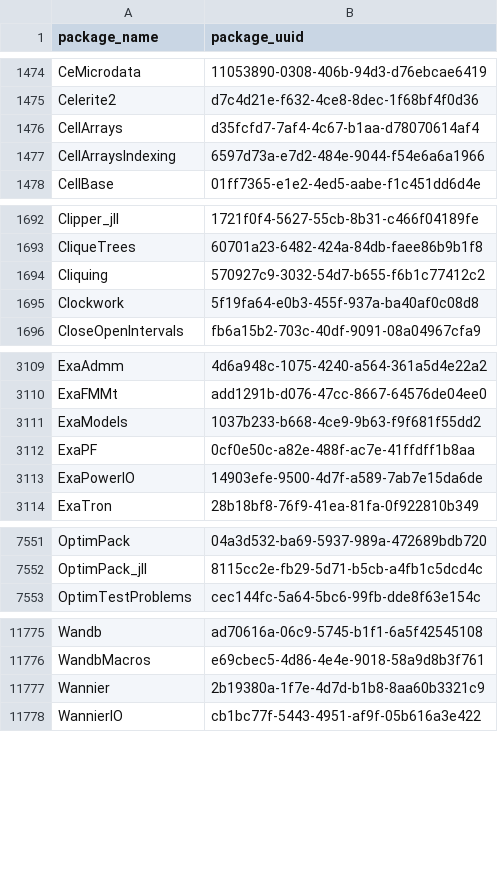
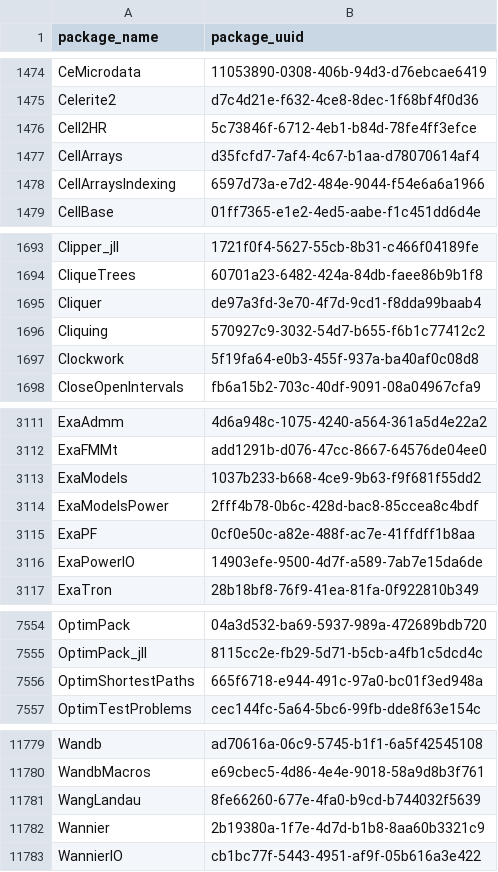
Before and after one commit to analyticsinmotion/julia-packages-data, a CSV file: data/julia_package_names.csv, drawn as a sheet; only a part is shown, gaps mark what is left out.

Commit message:
Update CSV data

```diff
--- a/data/julia_package_names.csv
+++ b/data/julia_package_names.csv
@@ -1475,2 +1475,3 @@ CeMicrodata,11053890-0308-406b-94d3-d76ebcae6419
 Celerite2,d7c4d21e-f632-4ce8-8dec-1f68bf4f0d36
+Cell2HR,5c73846f-6712-4eb1-b84d-78fe4ff3efce
 CellArrays,d35fcfd7-7af4-4c67-b1aa-d78070614af4
@@ -1693,2 +1694,3 @@ Clipper_jll,1721f0f4-5627-55cb-8b31-c466f04189fe
 CliqueTrees,60701a23-6482-424a-84db-faee86b9b1f8
+Cliquer,de97a3fd-3e70-4f7d-9cd1-f8dda99baab4
 Cliquing,570927c9-3032-54d7-b655-f6b1c77412c2
@@ -3111,2 +3113,3 @@ ExaFMMt,add1291b-d076-47cc-8667-64576de04ee0
 ExaModels,1037b233-b668-4ce9-9b63-f9f681f55dd2
+ExaModelsPower,2fff4b78-0b6c-428d-bac8-85ccea8c4bdf
 ExaPF,0cf0e50c-a82e-488f-ac7e-41ffdff1b8aa
@@ -7552,2 +7555,3 @@ OptimPack,04a3d532-ba69-5937-989a-472689bdb720
 OptimPack_jll,8115cc2e-fb29-5d71-b5cb-a4fb1c5dcd4c
+OptimShortestPaths,665f6718-e944-491c-97a0-bc01f3ed948a
 OptimTestProblems,cec144fc-5a64-5bc6-99fb-dde8f63e154c
@@ -11776,2 +11780,3 @@ Wandb,ad70616a-06c9-5745-b1f1-6a5f42545108
 WandbMacros,e69cbec5-4d86-4e4e-9018-58a9d8b3f761
+WangLandau,8fe66260-677e-4fa0-b9cd-b744032f5639
 Wannier,2b19380a-1f7e-4d7d-b1b8-8aa60b3321c9
```
